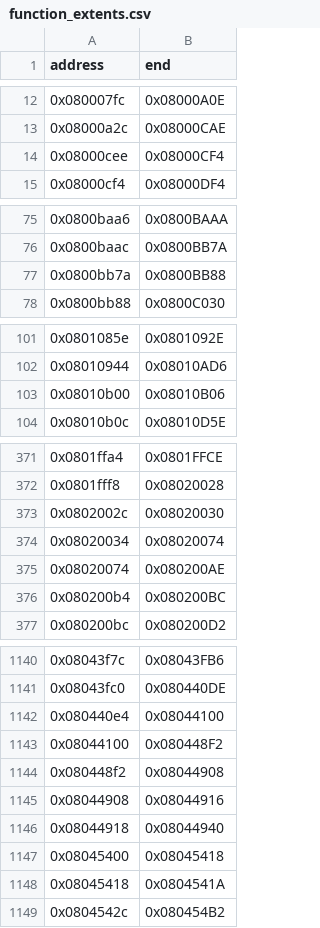
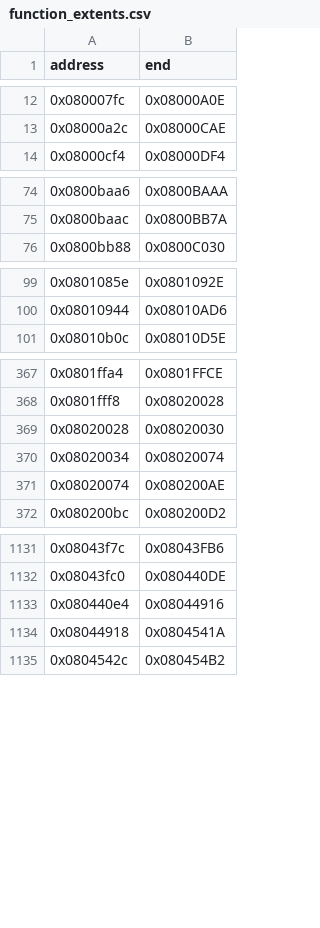
Before and after one commit to cypressru/SonicBattleDecomp, a CSV file: config/BSBE78/function_extents.csv, drawn as a sheet; only a part is shown, gaps mark what is left out; the diff covers the shown part only.

Commit message:
Correct function boundaries and recover camera controller

```diff
--- a/config/BSBE78/function_extents.csv
+++ b/config/BSBE78/function_extents.csv
@@ -13,3 +13,2 @@ address,end
 0x08000a2c,0x08000CAE
-0x08000cee,0x08000CF4
 0x08000cf4,0x08000DF4
@@ -76,3 +75,2 @@ address,end
 0x0800baac,0x0800BB7A
-0x0800bb7a,0x0800BB88
 0x0800bb88,0x0800C030
@@ -102,3 +100,2 @@ address,end
 0x08010944,0x08010AD6
-0x08010b00,0x08010B06
 0x08010b0c,0x08010D5E
@@ -372,6 +368,5 @@ address,end
 0x0801fff8,0x08020028
-0x0802002c,0x08020030
+0x08020028,0x08020030
 0x08020034,0x08020074
 0x08020074,0x080200AE
-0x080200b4,0x080200BC
 0x080200bc,0x080200D2
@@ -1141,9 +1132,4 @@ address,end
 0x08043fc0,0x080440DE
-0x080440e4,0x08044100
-0x08044100,0x080448F2
-0x080448f2,0x08044908
-0x08044908,0x08044916
-0x08044918,0x08044940
-0x08045400,0x08045418
-0x08045418,0x0804541A
+0x080440e4,0x08044916
+0x08044918,0x0804541A
 0x0804542c,0x080454B2
```
Also changed, not shown: 5 removed rows and 1 edited cell elsewhere in this file, config/BSBE78/functions.csv, 6 other files.
